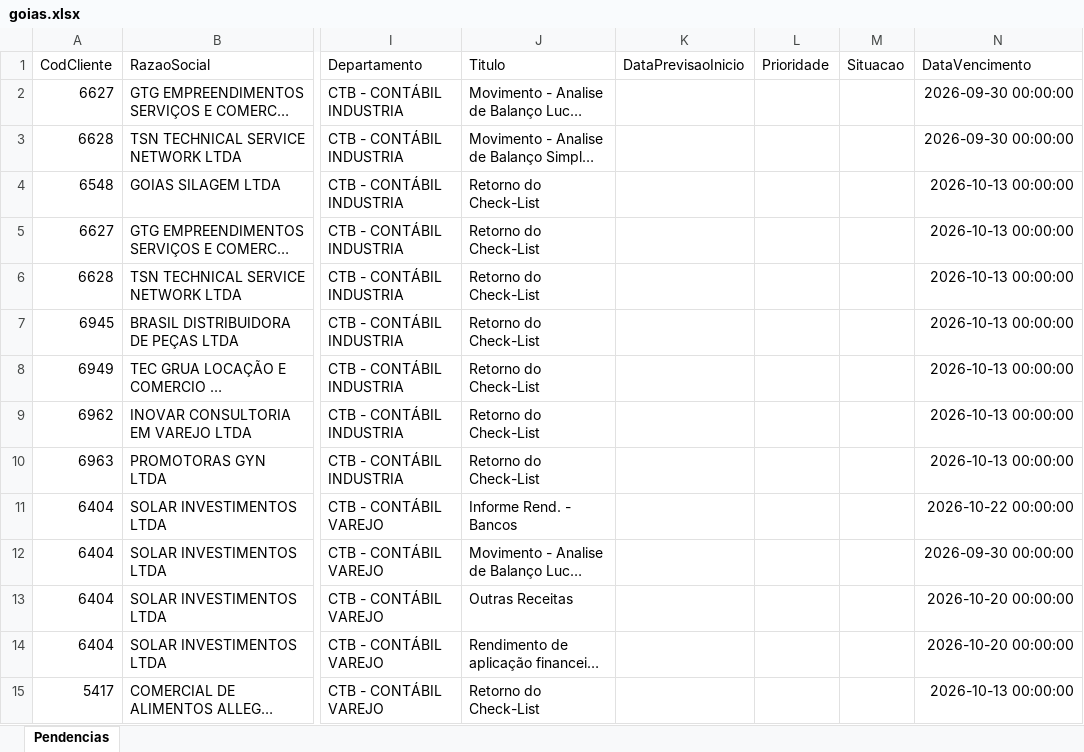
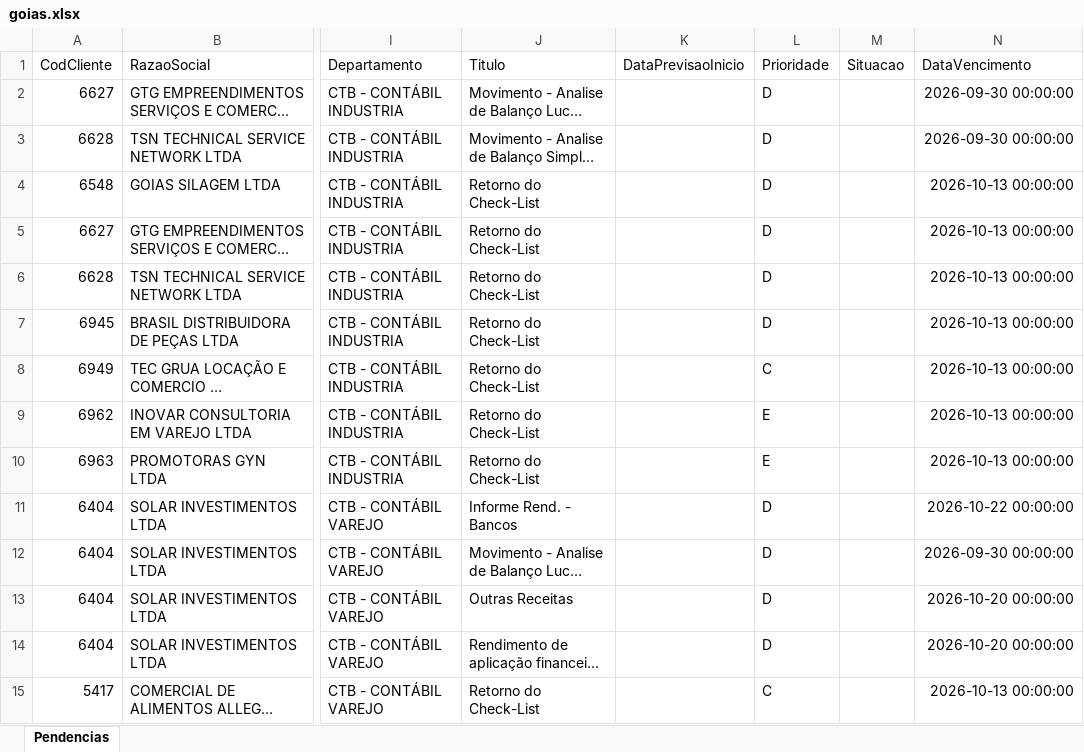
Before and after one commit to Controladoria-MG/Tarefas-baixadas, an Excel workbook: data/base/goias.xlsx, sheet Pendencias, drawn as a sheet; only a part is shown, gaps mark what is left out; long unchanged cells end in …; values as stored, in another font and other column widths than the file's, no borders; the diff covers the shown part only; the diff names each change by its address in the sheet, - before the commit and + after, or states it on an @@ line.

```diff
--- a/data/base/goias.xlsx (sheet Pendencias)
+++ b/data/base/goias.xlsx (sheet Pendencias)
-L2:L7 (Prioridade): (empty)
+L2:L7 (Prioridade): D
-L8 (Prioridade): (empty)
+L8 (Prioridade): C
-L9:L10 (Prioridade): (empty)
+L9:L10 (Prioridade): E
-L11:L14 (Prioridade): (empty)
+L11:L14 (Prioridade): D
-L15 (Prioridade): (empty)
+L15 (Prioridade): C
```
Also changed, not shown: other rows of this sheet, data/base/santos.xlsx, 4 other files.
